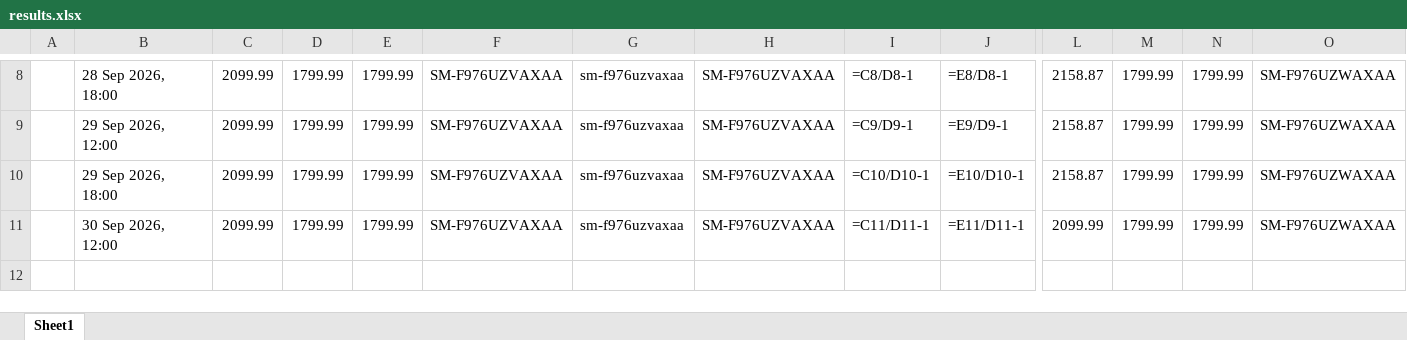
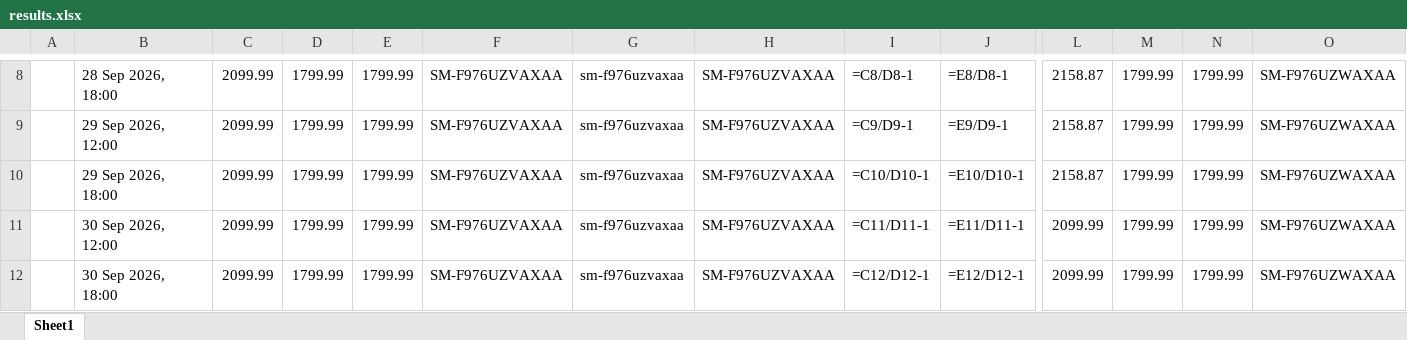
Before and after one commit to rathi-eucloid/new-request, an Excel workbook: outputs/results.xlsx, sheet Sheet1, drawn as a sheet; only a part is shown, gaps mark what is left out; values as stored, in another font and other column widths than the file's, no borders; formulas without a stored value are shown as written; rows hold the shown columns only; the diff names each change by its address in the sheet, - before the commit and + after, or states it on an @@ line.

```diff
--- a/outputs/results.xlsx (sheet Sheet1)
+++ b/outputs/results.xlsx (sheet Sheet1)
+row 12:  | 30 Sep 2026, 18:00 | 2099.99 | 1799.99 | 1799.99 | SM-F976UZVAXAA | sm-f976uzvaxaa | SM-F976UZVAXAA | =C12/D12-1 | =E12/D12-1 | 2099.99 | 1799.99 | 1799.99 | SM-F976UZWAXAA
```
Also changed, not shown: 30 other files.
